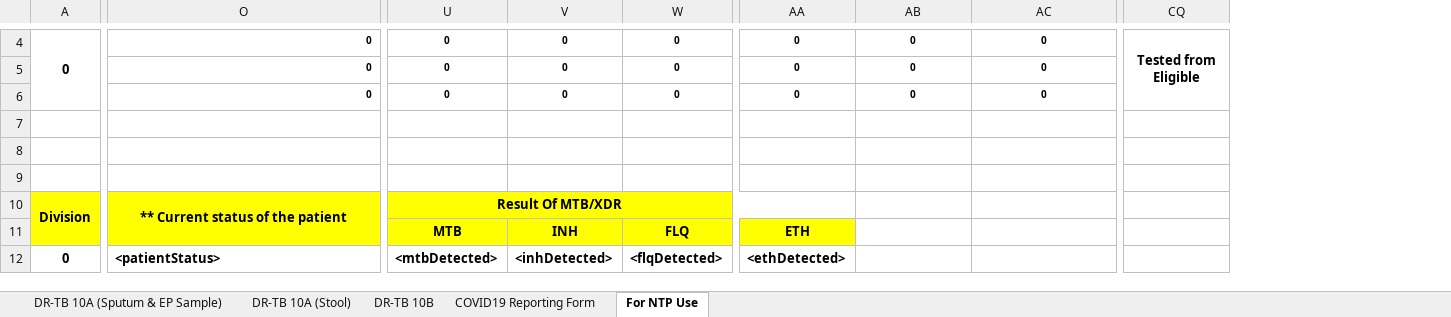
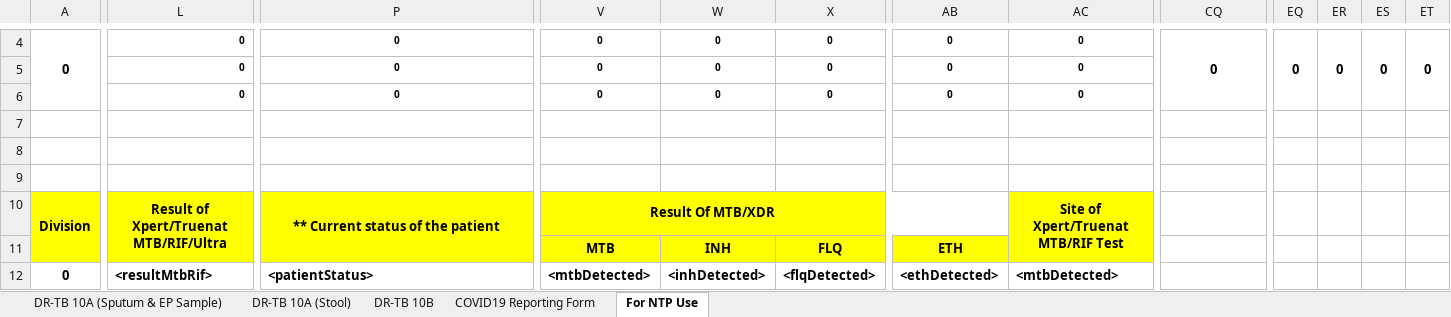
Before and after one commit to RahatSaqib/aspect, an Excel workbook: api/templates/results_10a_10b_covid/en.xlsx, sheet For NTP Use, drawn as a sheet; only a part is shown, gaps mark what is left out; values as stored, in another font and other column widths than the file's, no borders; conditional formats not drawn; removed rows and columns are numbered as before the commit, all else as after; the diff covers the shown part only; the diff names each change by its address in the sheet, - before the commit and + after, or states it on an @@ line.

Commit message:
HD-1563 - added missing columns to `For NTP Use` sheet

```diff
--- a/api/templates/results_10a_10b_covid/en.xlsx (sheet For NTP Use)
+++ b/api/templates/results_10a_10b_covid/en.xlsx (sheet For NTP Use)
+column L, rows 4-12: 0 | 0 | 0 |  |  |  | Result of Xpert/Truenat MTB/RIF/Ultra |  | <resultMtbRif>
-column AA, rows 4-12: 0 | 0 | 0 |  |  |  |  | ETH | <ethDetected>
+column EQ, row 4: 0
+column ER, row 4: 0
+column ES, row 4: 0
+column ET, row 4: 0
-P4:P6 alignment: right
+P4:P6 alignment: center
-CQ4: Tested from Eligible
+CQ4: 0
-U10:AA10 merged
+V10:AB10 merged
-AB10:AC11 fill: none
+AB10:AC11 fill: #FFFF00
-AC10: (empty)
+AC10: Site of Xpert/Truenat MTB/RIF Test
+AC10:AC11 merged
-AB11: (empty)
+AB11: ETH
-AB12: (empty)
+AB12: <ethDetected>
-AC12: (empty)
+AC12: <mtbDetected>
```
Also changed, not shown: 26 edited cells, cell formats and merged cells elsewhere in this sheet, formulas that keep their value.
